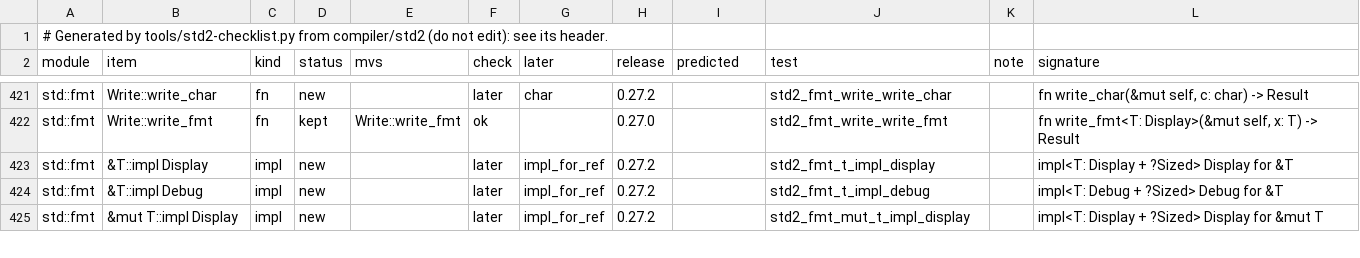
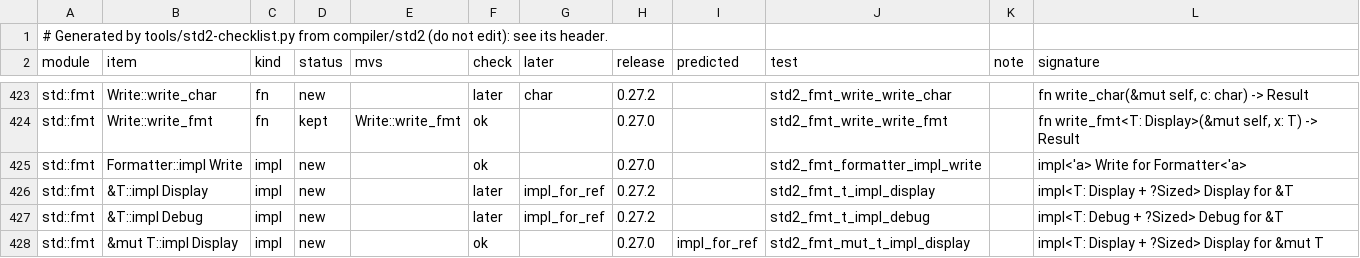
Before and after one commit to magniff/vole, a TSV file: compiler/std2/checklist.tsv, drawn as a sheet; only a part is shown, gaps mark what is left out; the diff covers the shown part only.

Commit message:
front, std2: a hole's spec, `{:#?}`, char's Display and Debug
On std2 a format hole with a spec (width, precision, fill, alignment,
the + # 0 flags) sets them on the Formatter before the hole's fmt and
clears them after, through std2's Formatter::__spec; `{:#?}` is accepted
on std2. std2 (a front reason): Formatter::__spec, and char's Display
(padded as a str) and Debug (quoted, Rust's escapes), which made `{c}`
of a char resolve to u32's impl. stdsrc_rust.vl and the checklist
remade. RULE: F16.2; rust_f_f16_specs_ok. 47 std2 cases flipped.

```diff
--- a/compiler/std2/checklist.tsv
+++ b/compiler/std2/checklist.tsv
@@ -422,4 +424,5 @@ std::fmt	Write::write_char	fn	new		later	char	0.27.2		std2_fmt_write_write_char
 std::fmt	Write::write_fmt	fn	kept	Write::write_fmt	ok		0.27.0		std2_fmt_write_write_fmt		fn write_fmt<T: Display>(&mut self, x: T) -> Result
+std::fmt	Formatter::impl Write	impl	new		ok		0.27.0		std2_fmt_formatter_impl_write		impl<'a> Write for Formatter<'a>
 std::fmt	&T::impl Display	impl	new		later	impl_for_ref	0.27.2		std2_fmt_t_impl_display		impl<T: Display + ?Sized> Display for &T
 std::fmt	&T::impl Debug	impl	new		later	impl_for_ref	0.27.2		std2_fmt_t_impl_debug		impl<T: Debug + ?Sized> Debug for &T
-std::fmt	&mut T::impl Display	impl	new		later	impl_for_ref	0.27.2		std2_fmt_mut_t_impl_display		impl<T: Display + ?Sized> Display for &mut T
+std::fmt	&mut T::impl Display	impl	new		ok		0.27.0	impl_for_ref	std2_fmt_mut_t_impl_display		impl<T: Display + ?Sized> Display for &mut T
```
Also changed, not shown: 5 added rows and 25 edited cells elsewhere in this file, 53 other files.
